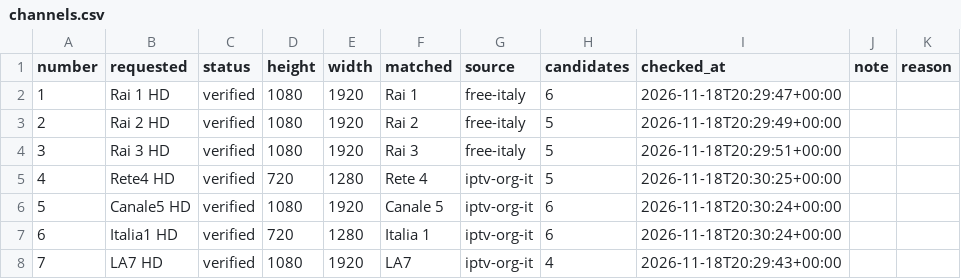
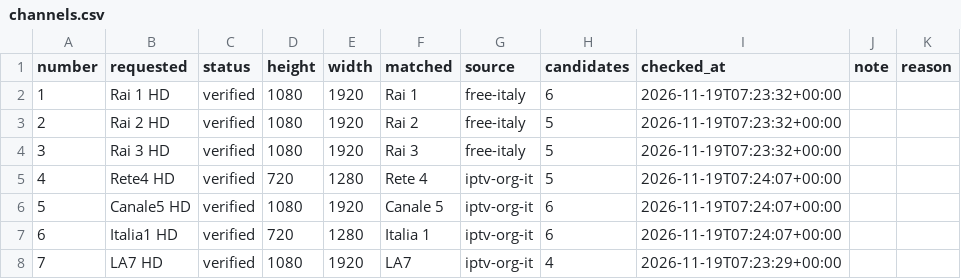
Before and after one commit to arckadweb-bit/arckad-playlist, a CSV file: reports/channels.csv, drawn as a sheet; only a part is shown; the diff covers the shown part only.

```diff
--- a/reports/channels.csv
+++ b/reports/channels.csv
@@ -1,8 +1,8 @@
 number,requested,status,height,width,matched,source,candidates,checked_at,note,reason
-1,Rai 1 HD,verified,1080,1920,Rai 1,free-italy,6,2026-11-18T20:29:47+00:00,,
-2,Rai 2 HD,verified,1080,1920,Rai 2,free-italy,5,2026-11-18T20:29:49+00:00,,
-3,Rai 3 HD,verified,1080,1920,Rai 3,free-italy,5,2026-11-18T20:29:51+00:00,,
-4,Rete4 HD,verified,720,1280,Rete 4,iptv-org-it,5,2026-11-18T20:30:25+00:00,,
-5,Canale5 HD,verified,1080,1920,Canale 5,iptv-org-it,6,2026-11-18T20:30:24+00:00,,
-6,Italia1 HD,verified,720,1280,Italia 1,iptv-org-it,6,2026-11-18T20:30:24+00:00,,
-7,LA7 HD,verified,1080,1920,LA7,iptv-org-it,4,2026-11-18T20:29:43+00:00,,
+1,Rai 1 HD,verified,1080,1920,Rai 1,free-italy,6,2026-11-19T07:23:32+00:00,,
+2,Rai 2 HD,verified,1080,1920,Rai 2,free-italy,5,2026-11-19T07:23:32+00:00,,
+3,Rai 3 HD,verified,1080,1920,Rai 3,free-italy,5,2026-11-19T07:23:32+00:00,,
+4,Rete4 HD,verified,720,1280,Rete 4,iptv-org-it,5,2026-11-19T07:24:07+00:00,,
+5,Canale5 HD,verified,1080,1920,Canale 5,iptv-org-it,6,2026-11-19T07:24:07+00:00,,
+6,Italia1 HD,verified,720,1280,Italia 1,iptv-org-it,6,2026-11-19T07:24:07+00:00,,
+7,LA7 HD,verified,1080,1920,LA7,iptv-org-it,4,2026-11-19T07:23:29+00:00,,
```
Also changed, not shown: 106 edited cells elsewhere in this file, 3 other files.
